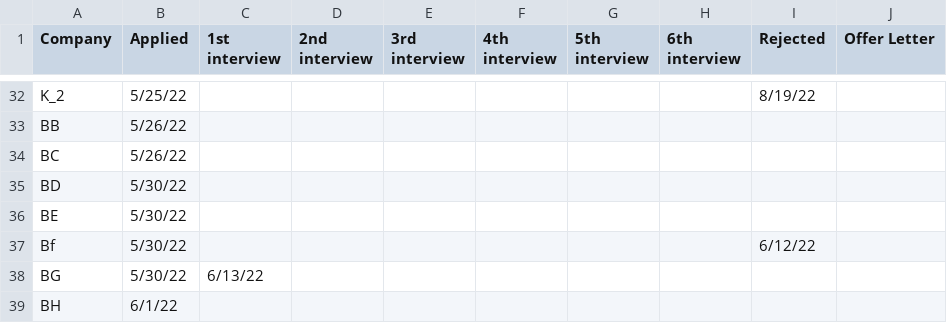
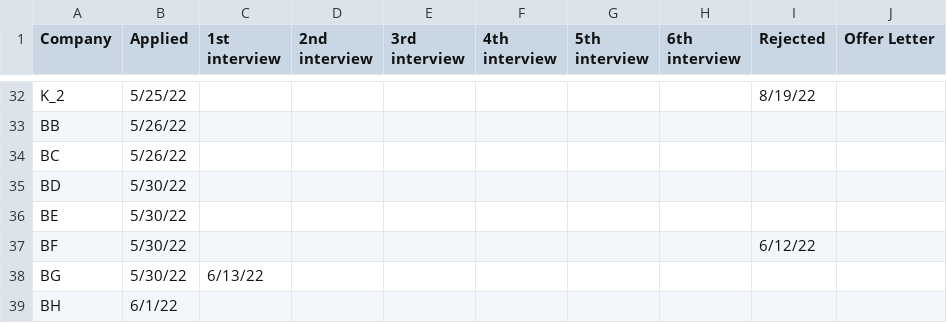
Before and after one commit to kaitokikuchi/jabsearch_2022_timeline, a CSV file: jobsearch_2022_anonymized.csv, drawn as a sheet; only a part is shown, gaps mark what is left out.

Commit message:
fix typo in CSV

```diff
--- a/jobsearch_2022_anonymized.csv
+++ b/jobsearch_2022_anonymized.csv
@@ -36,3 +36,3 @@ BD,5/30/22,,,,,,,,
 BE,5/30/22,,,,,,,,
-Bf,5/30/22,,,,,,,6/12/22,
+BF,5/30/22,,,,,,,6/12/22,
 BG,5/30/22,6/13/22,,,,,,,
```
